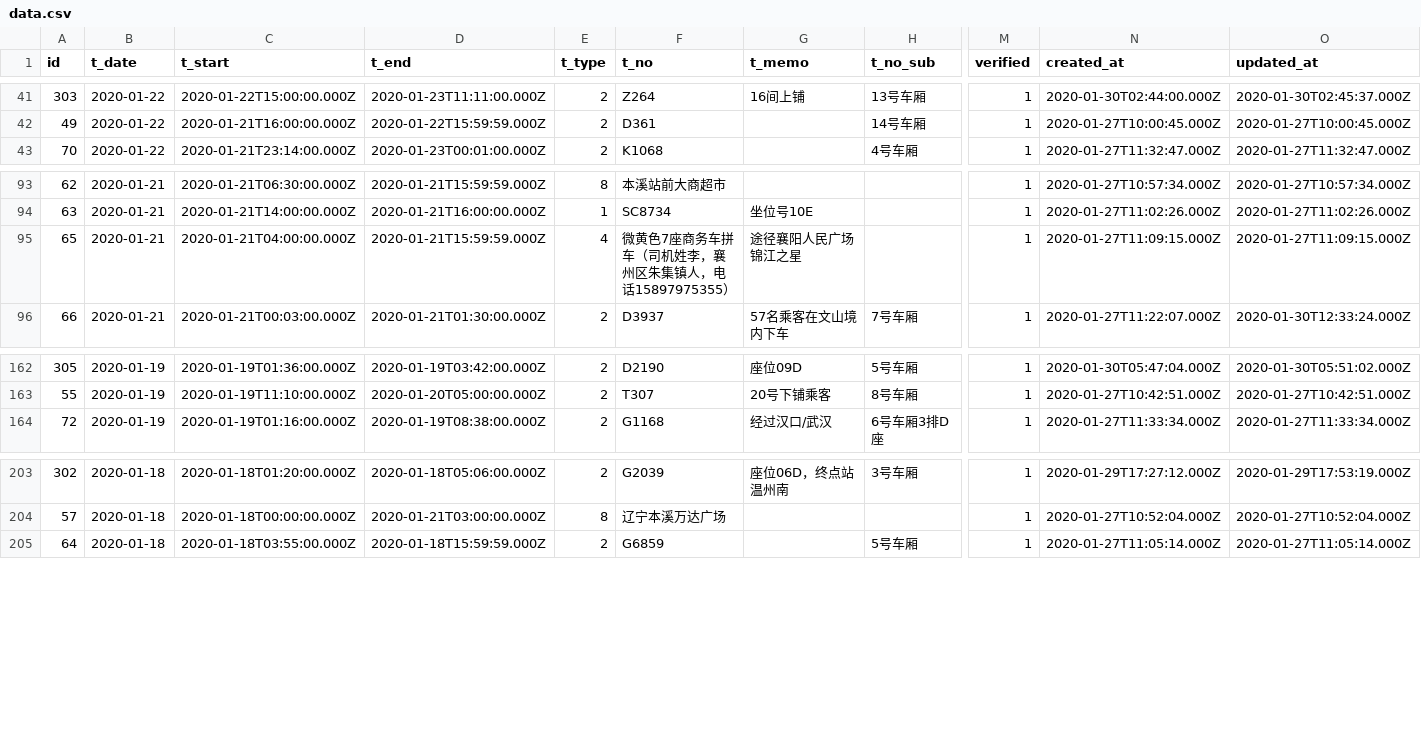
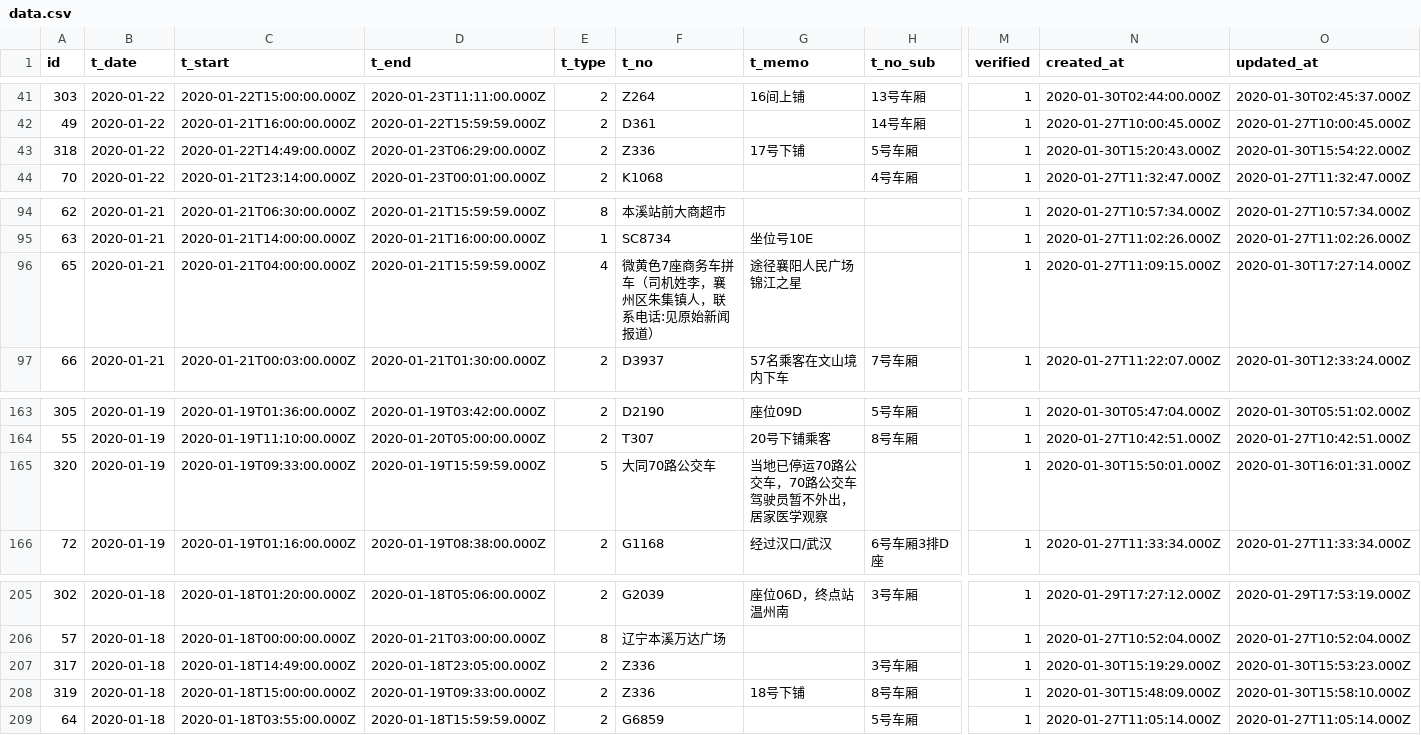
Before and after one commit to WinSon-Zhao/2019-nCoV-DATA, a CSV file: traffic/data.csv, drawn as a sheet; only a part is shown, gaps mark what is left out; addresses are those after the commit; rows hold the shown columns only; the diff names each change by its address in the sheet, - before the commit and + after, or states it on an @@ line.

```diff
--- a/traffic/data.csv
+++ b/traffic/data.csv
+row 43: 318 | 2020-01-22 | 2020-01-22T14:49:00.000Z | 2020-01-23T06:29:00.000Z | 2 | Z336 | 17号下铺 | 5号车厢 | 1 | 2020-01-30T15:20:43.000Z | 2020-01-30T15:54:22.000Z
-F96 (t_no): 微黄色7座商务车拼车（司机姓李，襄州区朱集镇人，电话15897975355）
+F96 (t_no): 微黄色7座商务车拼车（司机姓李，襄州区朱集镇人，联系电话:见原始新闻报道）
-O96 (updated_at): 2020-01-27T11:09:15.000Z
+O96 (updated_at): 2020-01-30T17:27:14.000Z
+row 165: 320 | 2020-01-19 | 2020-01-19T09:33:00.000Z | 2020-01-19T15:59:59.000Z | 5 | 大同70路公交车 | 当地已停运70路公交车，70路公交车驾驶员暂不外出，居家医学观察 |  | 1 | 2020-01-30T15:50:01.000Z | 2020-01-30T16:01:31.000Z
+row 207: 317 | 2020-01-18 | 2020-01-18T14:49:00.000Z | 2020-01-18T23:05:00.000Z | 2 | Z336 |  | 3号车厢 | 1 | 2020-01-30T15:19:29.000Z | 2020-01-30T15:53:23.000Z
+row 208: 319 | 2020-01-18 | 2020-01-18T15:00:00.000Z | 2020-01-19T09:33:00.000Z | 2 | Z336 | 18号下铺 | 8号车厢 | 1 | 2020-01-30T15:48:09.000Z | 2020-01-30T15:58:10.000Z
```
Also changed, not shown: 8 other files.
